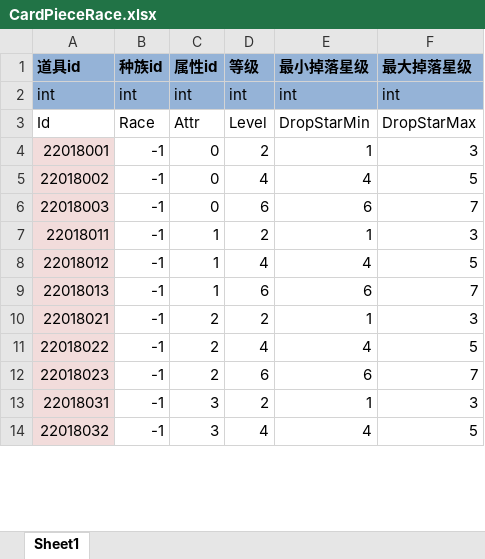
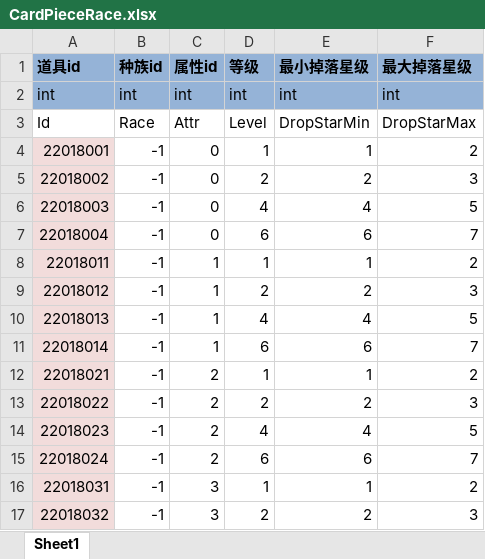
Before and after one commit to realeternia/TOMClassic, an Excel workbook: ConfigData/Xlsx/CardPieceRace.xlsx, sheet Sheet1, drawn as a sheet; only a part is shown; values as stored, in another font and other column widths than the file's, no borders; table styles not drawn; addresses are those after the commit; the diff covers the shown part only; the diff names each change by its address in the sheet, - before the commit and + after, or states it on an @@ line.

```diff
--- a/ConfigData/Xlsx/CardPieceRace.xlsx (sheet Sheet1)
+++ b/ConfigData/Xlsx/CardPieceRace.xlsx (sheet Sheet1)
-D4 (等级): 2
+D4 (等级): 1
-F4 (最大掉落星级): 3
+F4 (最大掉落星级): 2
-D5 (等级): 4
+D5 (等级): 2
-E5 (最小掉落星级): 4
+E5 (最小掉落星级): 2
-F5 (最大掉落星级): 5
+F5 (最大掉落星级): 3
-D6 (等级): 6
+D6 (等级): 4
-E6 (最小掉落星级): 6
+E6 (最小掉落星级): 4
-F6 (最大掉落星级): 7
+F6 (最大掉落星级): 5
+row 7: 22018004 | -1 | 0 | 6 | 6 | 7
-D8 (等级): 2
+D8 (等级): 1
-F8 (最大掉落星级): 3
+F8 (最大掉落星级): 2
-D9 (等级): 4
+D9 (等级): 2
-E9 (最小掉落星级): 4
+E9 (最小掉落星级): 2
-F9 (最大掉落星级): 5
+F9 (最大掉落星级): 3
-D10 (等级): 6
+D10 (等级): 4
-E10 (最小掉落星级): 6
+E10 (最小掉落星级): 4
-F10 (最大掉落星级): 7
+F10 (最大掉落星级): 5
+row 11: 22018014 | -1 | 1 | 6 | 6 | 7
-D12 (等级): 2
+D12 (等级): 1
-F12 (最大掉落星级): 3
+F12 (最大掉落星级): 2
-D13 (等级): 4
+D13 (等级): 2
-E13 (最小掉落星级): 4
+E13 (最小掉落星级): 2
-F13 (最大掉落星级): 5
+F13 (最大掉落星级): 3
-D14 (等级): 6
+D14 (等级): 4
-E14 (最小掉落星级): 6
+E14 (最小掉落星级): 4
-F14 (最大掉落星级): 7
+F14 (最大掉落星级): 5
+row 15: 22018024 | -1 | 2 | 6 | 6 | 7
-D16 (等级): 2
+D16 (等级): 1
-F16 (最大掉落星级): 3
+F16 (最大掉落星级): 2
-D17 (等级): 4
+D17 (等级): 2
-E17 (最小掉落星级): 4
+E17 (最小掉落星级): 2
-F17 (最大掉落星级): 5
+F17 (最大掉落星级): 3
```
Also changed, not shown: 4 added rows and 27 edited cells elsewhere in this sheet, ConfigData/Xlsx/GameShop.xlsx, ConfigData/Xlsx/HItem.xlsx, 18 other files.
